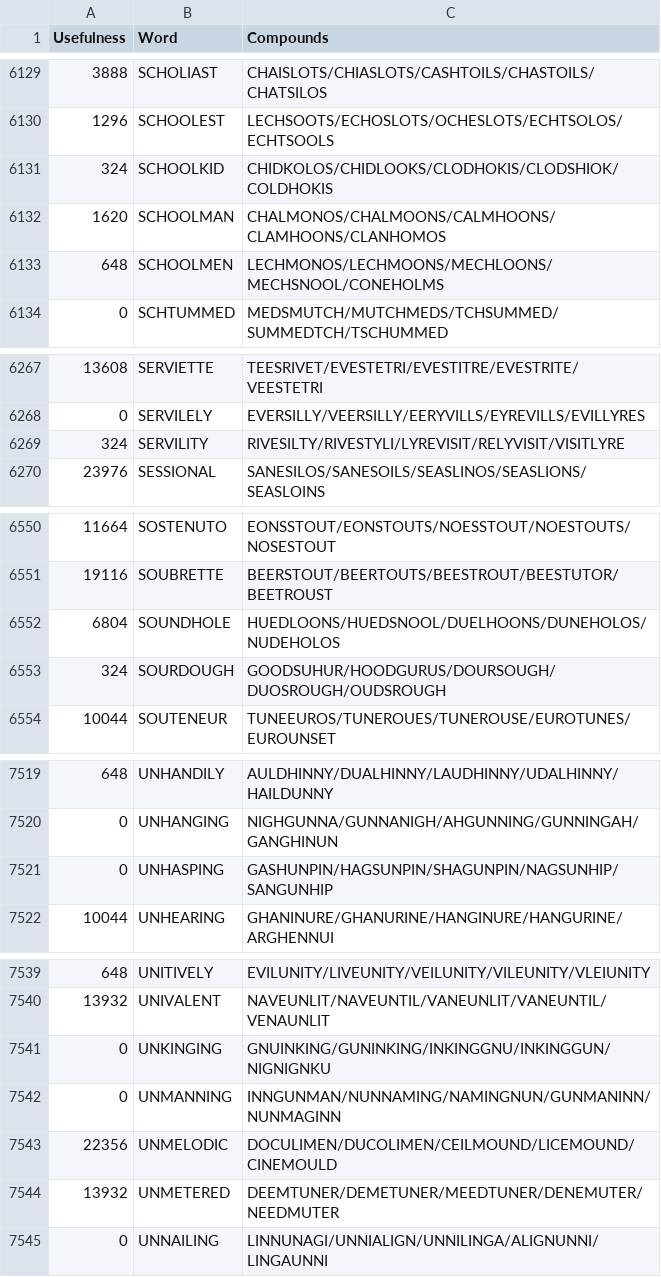
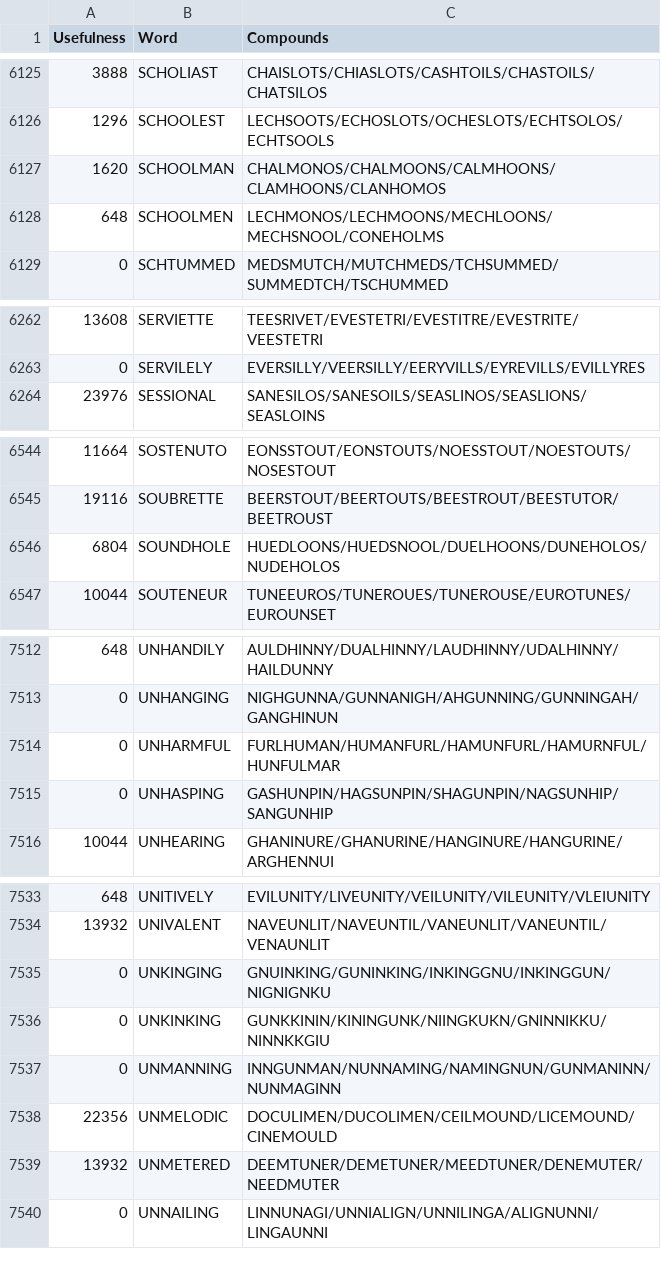
Before and after one commit to Dagonite/countdown-tools, a CSV file: anki_decks/tricky_scrambles.csv, drawn as a sheet; only a part is shown, gaps mark what is left out; removed rows and columns are numbered as before the commit, all else as after; the diff covers the shown part only; the diff names each change by its address in the sheet, - before the commit and + after, or states it on an @@ line.

```diff
--- a/anki_decks/tricky_scrambles.csv
+++ b/anki_decks/tricky_scrambles.csv
-row 6131: 324 | SCHOOLKID | CHIDKOLOS/CHIDLOOKS/CLODHOKIS/CLODSHIOK/COLDHOKIS
-row 6269: 324 | SERVILITY | RIVESILTY/RIVESTYLI/LYREVISIT/RELYVISIT/VISITLYRE
-row 6553: 324 | SOURDOUGH | GOODSUHUR/HOODGURUS/DOURSOUGH/DUOSROUGH/OUDSROUGH
+row 7514: 0 | UNHARMFUL | FURLHUMAN/HUMANFURL/HAMUNFURL/HAMURNFUL/HUNFULMAR
+row 7536: 0 | UNKINKING | GUNKKININ/KININGUNK/NIINGKUKN/GNINNIKKU/NINNKKGIU
```
Also changed, not shown: 4 added rows and 8 removed rows elsewhere in this file, anki_decks/standard_scrambles.csv, 3 other files.
